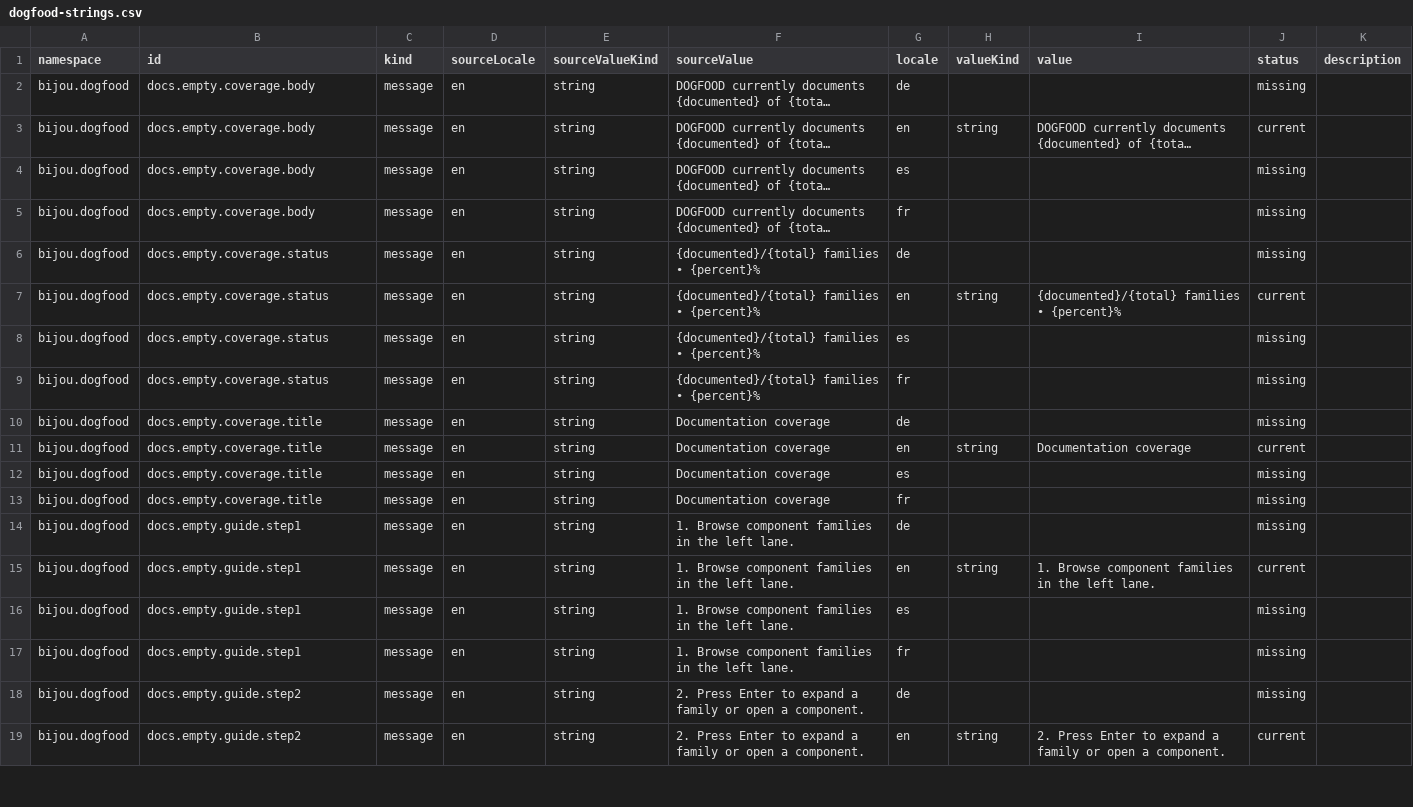
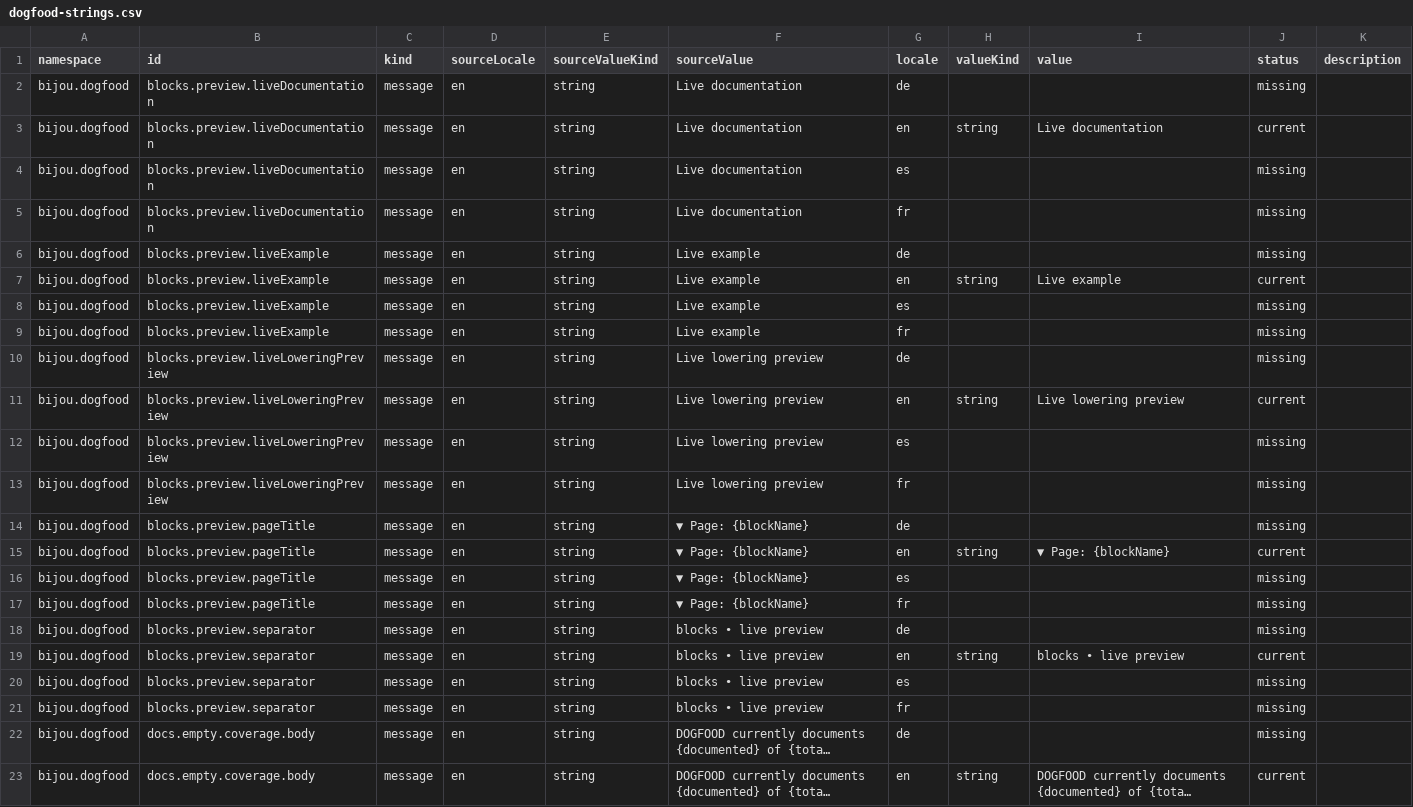
Before and after one commit to flyingrobots/bijou, a CSV file: examples/docs/i18n/source/dogfood-strings.csv, drawn as a sheet; only a part is shown; the shorter side is filled out with more unchanged rows; long unchanged cells end in …; the diff names each change by its address in the sheet, - before the commit and + after, or states it on an @@ line.

Commit message:
fix(dogfood): render block previews as surfaces

```diff
--- a/examples/docs/i18n/source/dogfood-strings.csv
+++ b/examples/docs/i18n/source/dogfood-strings.csv
+row 2: bijou.dogfood | blocks.preview.liveDocumentation | message | en | string | Live documentation | de |  |  | missing
+row 3: bijou.dogfood | blocks.preview.liveDocumentation | message | en | string | Live documentation | en | string | Live documentation | current
+row 4: bijou.dogfood | blocks.preview.liveDocumentation | message | en | string | Live documentation | es |  |  | missing
+row 5: bijou.dogfood | blocks.preview.liveDocumentation | message | en | string | Live documentation | fr |  |  | missing
+row 6: bijou.dogfood | blocks.preview.liveExample | message | en | string | Live example | de |  |  | missing
+row 7: bijou.dogfood | blocks.preview.liveExample | message | en | string | Live example | en | string | Live example | current
+row 8: bijou.dogfood | blocks.preview.liveExample | message | en | string | Live example | es |  |  | missing
+row 9: bijou.dogfood | blocks.preview.liveExample | message | en | string | Live example | fr |  |  | missing
+row 10: bijou.dogfood | blocks.preview.liveLoweringPreview | message | en | string | Live lowering preview | de |  |  | missing
+row 11: bijou.dogfood | blocks.preview.liveLoweringPreview | message | en | string | Live lowering preview | en | string | Live lowering preview | current
+row 12: bijou.dogfood | blocks.preview.liveLoweringPreview | message | en | string | Live lowering preview | es |  |  | missing
+row 13: bijou.dogfood | blocks.preview.liveLoweringPreview | message | en | string | Live lowering preview | fr |  |  | missing
+row 14: bijou.dogfood | blocks.preview.pageTitle | message | en | string | ▼ Page: {blockName} | de |  |  | missing
+row 15: bijou.dogfood | blocks.preview.pageTitle | message | en | string | ▼ Page: {blockName} | en | string | ▼ Page: {blockName} | current
+row 16: bijou.dogfood | blocks.preview.pageTitle | message | en | string | ▼ Page: {blockName} | es |  |  | missing
+row 17: bijou.dogfood | blocks.preview.pageTitle | message | en | string | ▼ Page: {blockName} | fr |  |  | missing
+row 18: bijou.dogfood | blocks.preview.separator | message | en | string | blocks • live preview | de |  |  | missing
+row 19: bijou.dogfood | blocks.preview.separator | message | en | string | blocks • live preview | en | string | blocks • live preview | current
+row 20: bijou.dogfood | blocks.preview.separator | message | en | string | blocks • live preview | es |  |  | missing
+row 21: bijou.dogfood | blocks.preview.separator | message | en | string | blocks • live preview | fr |  |  | missing
```
Also changed, not shown: 8 other files.
